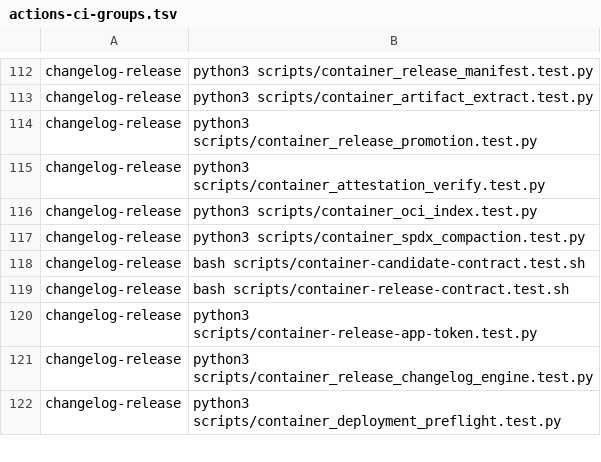
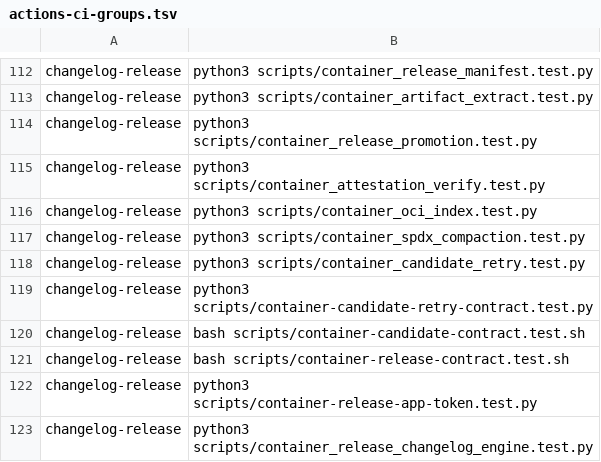
Before and after one commit to Verjson/.github, a TSV file: scripts/actions-ci-groups.tsv, drawn as a sheet; only a part is shown, gaps mark what is left out; the shorter side is filled out with more unchanged rows; the diff names each change by its address in the sheet, - before the commit and + after, or states it on an @@ line.

Commit message:
fix(ci): make container candidate retries idempotent (#1057)
* fix(ci): make container candidate retries idempotent

Preserve the immutable commit-tag guard while reusing only exact-SHA images whose complete OCI platform evidence and canonical provenance verify against the source repository, commit, ref, and contract.

* fix(ci): close container retry reuse gaps

Gate fresh-build receipts off the verified reuse path, retain identical preparation inputs across authority entrypoints, and bind every derived platform's embedded BuildKit provenance to the exact immutable base digest.

```diff
--- a/scripts/actions-ci-groups.tsv
+++ b/scripts/actions-ci-groups.tsv
+row 118: changelog-release | python3 scripts/container_candidate_retry.test.py
+row 119: changelog-release | python3 scripts/container-candidate-retry-contract.test.py
```
Also changed, not shown: 11 other files.
